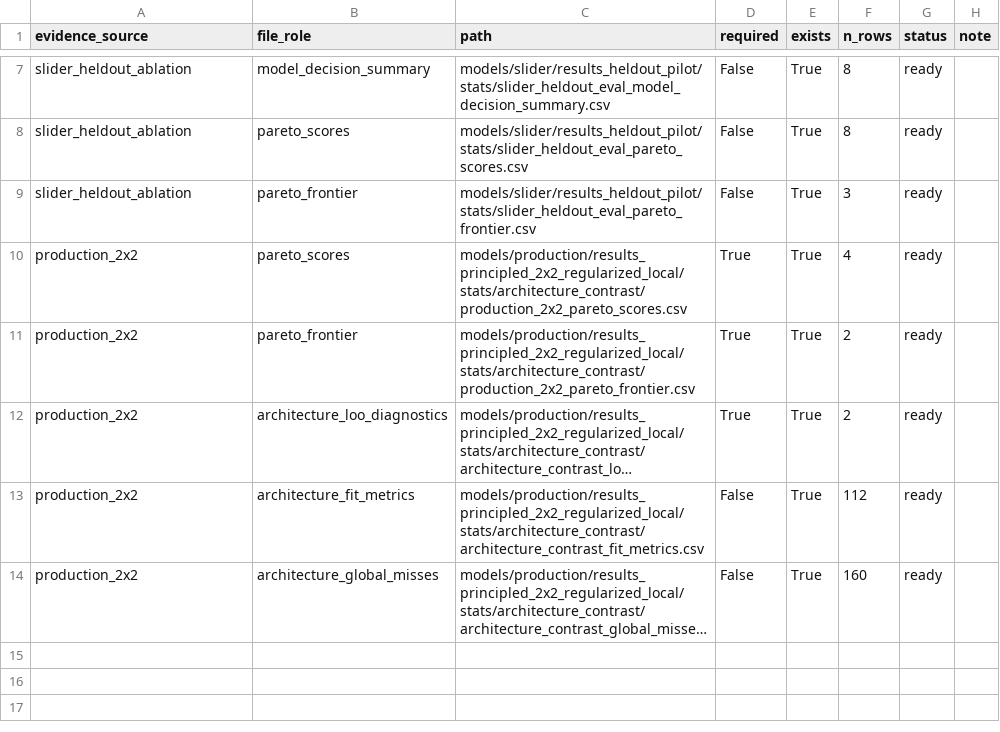
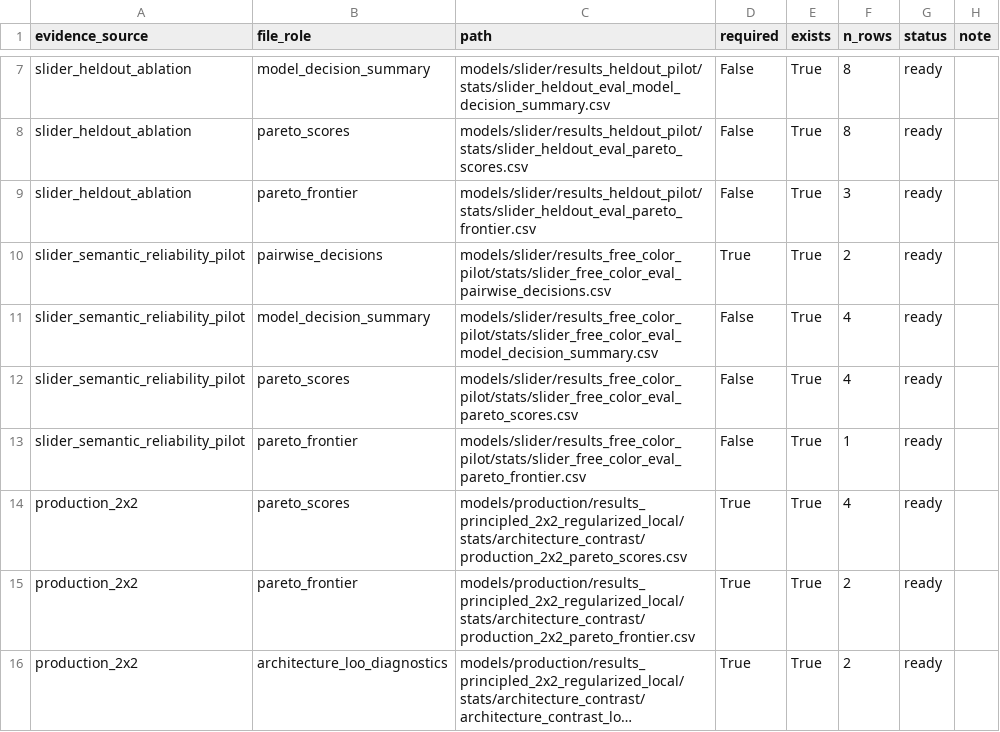
Before and after one commit to HeningWang/numpyro_adjective_modelling, a CSV file: analysis/results_model_selection/stats/model_selection_evidence_status.csv, drawn as a sheet; only a part is shown, gaps mark what is left out; the shorter side is filled out with more unchanged rows; long unchanged cells end in ….

```diff
--- a/analysis/results_model_selection/stats/model_selection_evidence_status.csv
+++ b/analysis/results_model_selection/stats/model_selection_evidence_status.csv
@@ -9,2 +9,6 @@ slider_heldout_ablation,pareto_scores,models/slider/results_heldout_pilot/stats/
 slider_heldout_ablation,pareto_frontier,models/slider/results_heldout_pilot/stats/slider_heldout_eval_pareto_frontier.csv,False,True,3,ready,
+slider_semantic_reliability_pilot,pairwise_decisions,models/slider/results_free_color_pilot/stats/slider_free_color_eval_pairwise_decisions.csv,True,True,2,ready,
+slider_semantic_reliability_pilot,model_decision_summary,models/slider/results_free_color_pilot/stats/slider_free_color_eval_model_decision_summary.csv,False,True,4,ready,
+slider_semantic_reliability_pilot,pareto_scores,models/slider/results_free_color_pilot/stats/slider_free_color_eval_pareto_scores.csv,False,True,4,ready,
+slider_semantic_reliability_pilot,pareto_frontier,models/slider/results_free_color_pilot/stats/slider_free_color_eval_pareto_frontier.csv,False,True,1,ready,
 production_2x2,pareto_scores,models/production/results_principled_2x2_regularized_local/stats/architecture_contrast/production_2x2_pareto_scores.csv,True,True,4,ready,
```
Also changed, not shown: analysis/results_model_selection/stats/model_selection_candidate_scores.csv, analysis/results_model_selection/stats/model_selection_stage_decisions.csv, 21 other files.
